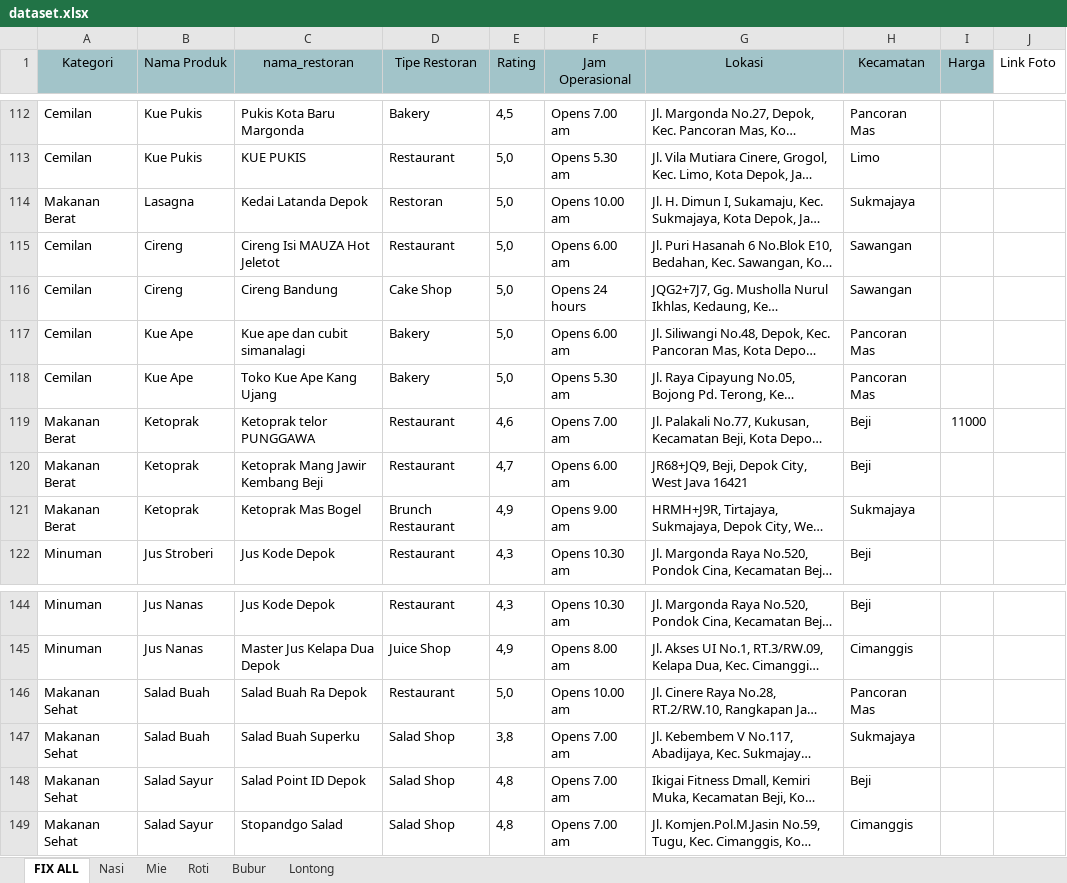
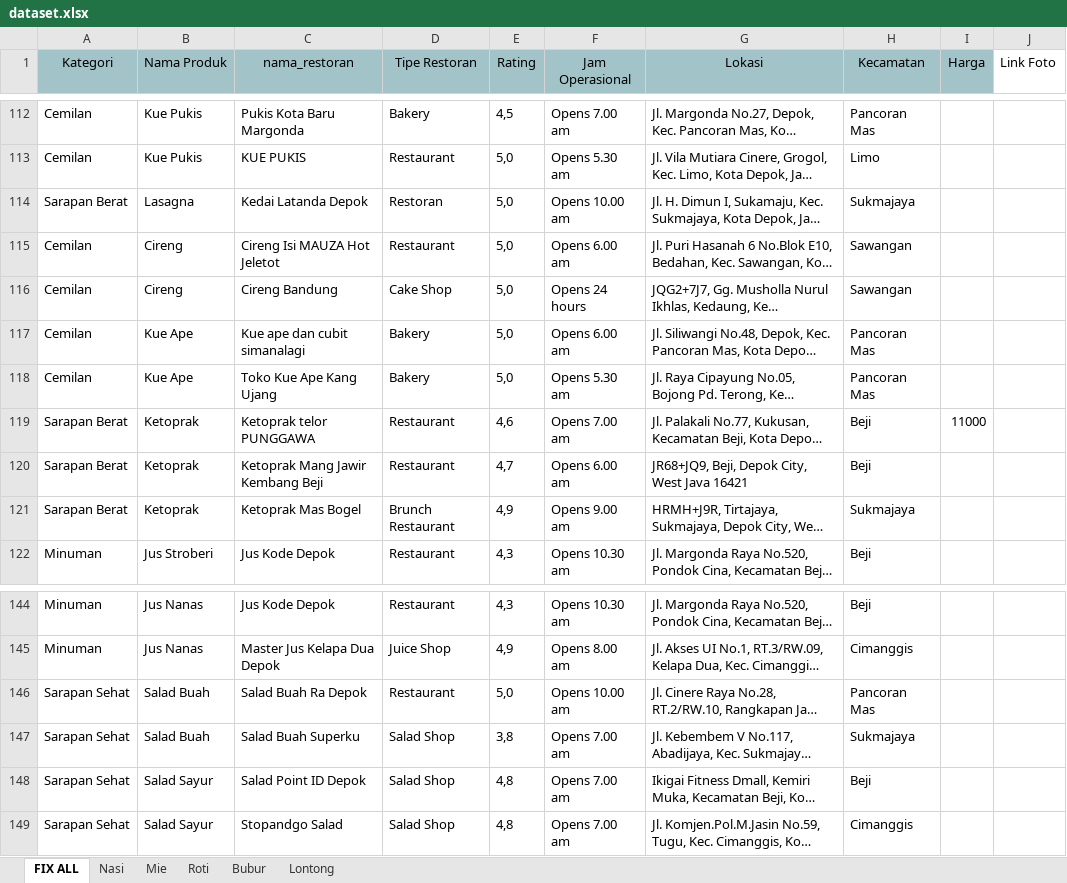
Before and after one commit to Kelompok-B08-PBP/nyarap-at-depok, an Excel workbook: static/data/dataset.xlsx, sheet FIX ALL, drawn as a sheet; only a part is shown, gaps mark what is left out; long unchanged cells end in …; values as stored, in another font and other column widths than the file's, no borders; the diff covers the shown part only; the diff names each change by its address in the sheet, - before the commit and + after, or states it on an @@ line.

```diff
--- a/static/data/dataset.xlsx (sheet FIX ALL)
+++ b/static/data/dataset.xlsx (sheet FIX ALL)
-A114 (Kategori): Makanan Berat
+A114 (Kategori): Sarapan Berat
-A119:A121 (Kategori): Makanan Berat
+A119:A121 (Kategori): Sarapan Berat
-A146:A149 (Kategori): Makanan Sehat
+A146:A149 (Kategori): Sarapan Sehat
```
Also changed, not shown: 20 edited cells elsewhere in this sheet, 2 other files.
